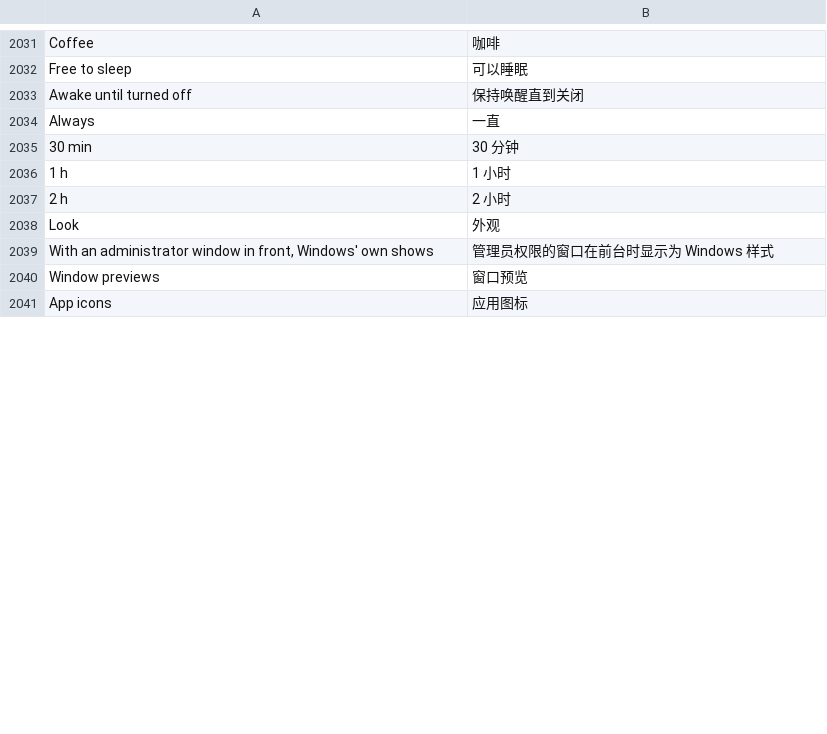
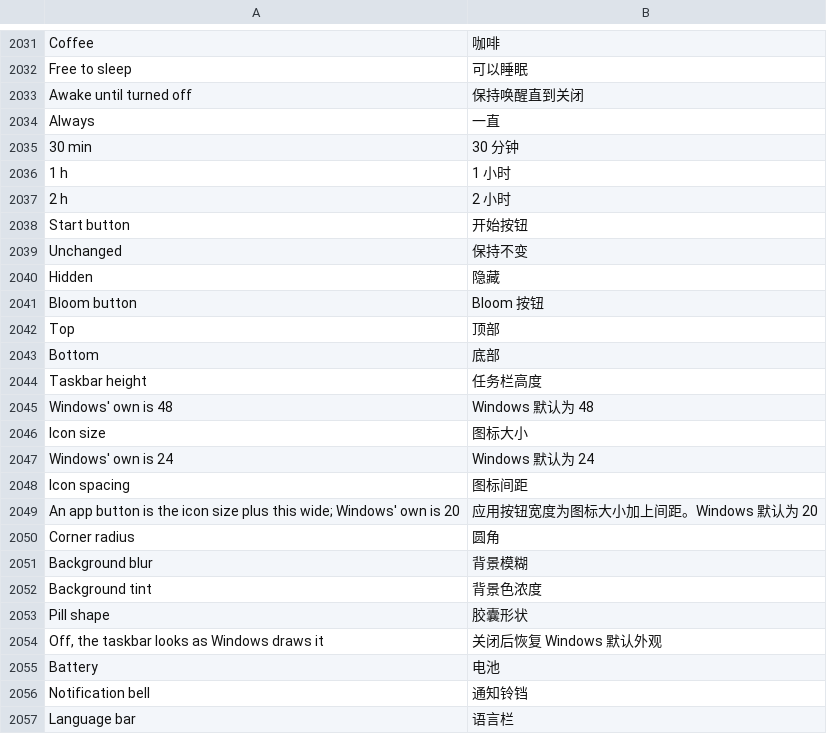
Before and after one commit to hyeon1035298/Bloom, a TSV file: src/Bloom/Assets/Lang/zh.tsv, drawn as a sheet; only a part is shown, gaps mark what is left out; the shorter side is filled out with more unchanged rows; the diff covers the shown part only.

```diff
--- a/src/Bloom/Assets/Lang/zh.tsv
+++ b/src/Bloom/Assets/Lang/zh.tsv
@@ -2037 +2037,21 @@ Always	一直
 2 h	2 小时
+Start button	开始按钮
+Unchanged	保持不变
+Hidden	隐藏
+Bloom button	Bloom 按钮
+Top	顶部
+Bottom	底部
+Taskbar height	任务栏高度
+Windows' own is 48	Windows 默认为 48
+Icon size	图标大小
+Windows' own is 24	Windows 默认为 24
+Icon spacing	图标间距
+An app button is the icon size plus this wide; Windows' own is 20	应用按钮宽度为图标大小加上间距。Windows 默认为 20
+Corner radius	圆角
+Background blur	背景模糊
+Background tint	背景色浓度
+Pill shape	胶囊形状
+Off, the taskbar looks as Windows draws it	关闭后恢复 Windows 默认外观
+Battery	电池
+Notification bell	通知铃铛
+Language bar	语言栏
```
Also changed, not shown: 59 added rows, 1 moved row and 1 edited cell elsewhere in this file, src/Bloom/Assets/Lang/ja.tsv, 5 other files.
